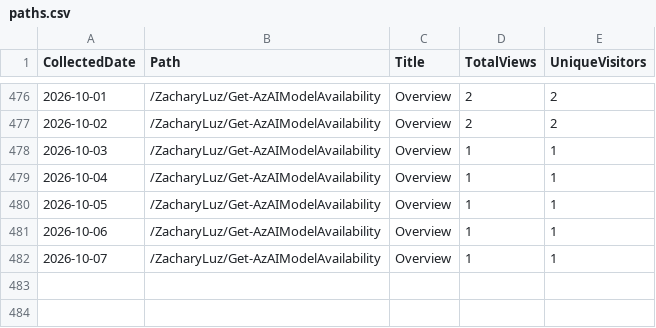
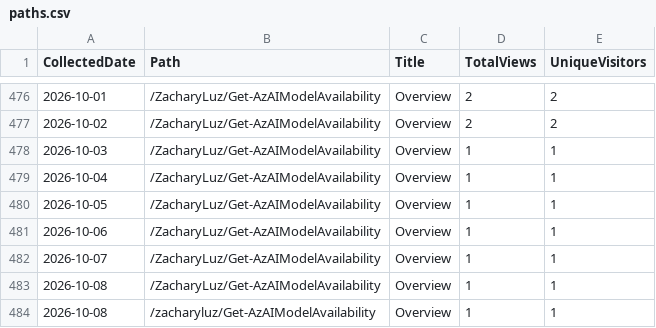
Before and after one commit to ZacharyLuz/Get-AzAIModelAvailability, a CSV file: data/paths.csv, drawn as a sheet; only a part is shown, gaps mark what is left out.

```diff
--- a/data/paths.csv
+++ b/data/paths.csv
@@ -482 +482,3 @@ CollectedDate,Path,Title,TotalViews,UniqueVisitors
 "2026-10-07","/ZacharyLuz/Get-AzAIModelAvailability","Overview",1,1
+"2026-10-08","/ZacharyLuz/Get-AzAIModelAvailability","Overview",1,1
+"2026-10-08","/zacharyluz/Get-AzAIModelAvailability","Overview",1,1
```
Also changed, not shown: data/referrers.csv, data/release-downloads.csv, 3 other files.
